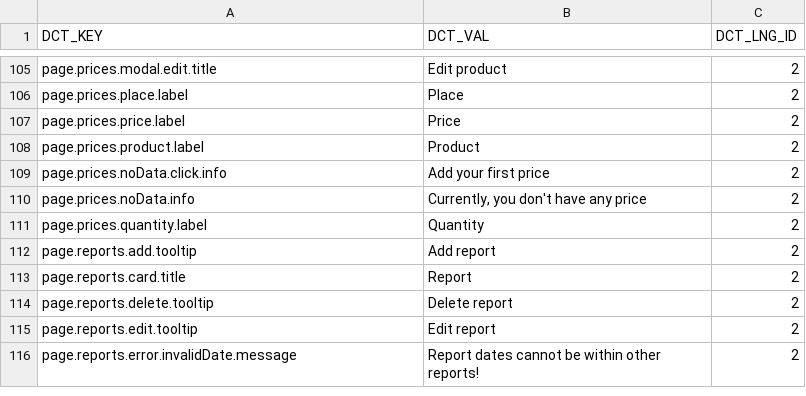
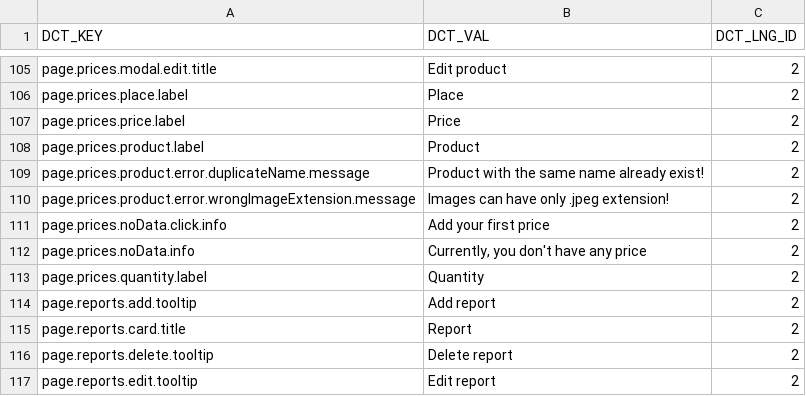
Before and after one commit to ArturCzopek/MyCoach-back, a CSV file: src/main/resources/db/changelog/dictionary-data/eng/db.dict-eng-1.0.csv, drawn as a sheet; only a part is shown, gaps mark what is left out; the shorter side is filled out with more unchanged rows.

```diff
--- a/src/main/resources/db/changelog/dictionary-data/eng/db.dict-eng-1.0.csv
+++ b/src/main/resources/db/changelog/dictionary-data/eng/db.dict-eng-1.0.csv
@@ -108,2 +108,4 @@ page.prices.price.label;Price;2
 page.prices.product.label;Product;2
+page.prices.product.error.duplicateName.message;Product with the same name already exist!;2
+page.prices.product.error.wrongImageExtension.message;Images can have only .jpeg extension!;2
 page.prices.noData.click.info;Add your first price;2
```
Also changed, not shown: src/main/resources/db/changelog/dictionary-data/pol/db.dict-pol-1.0.csv, 6 other files.
